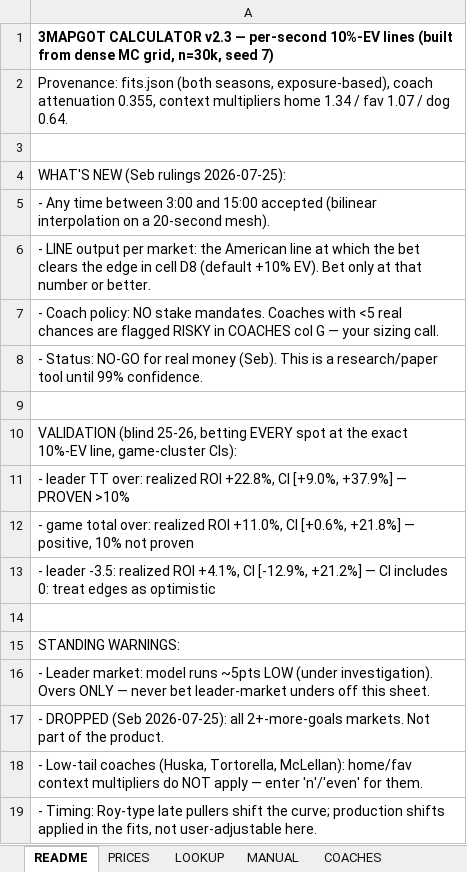
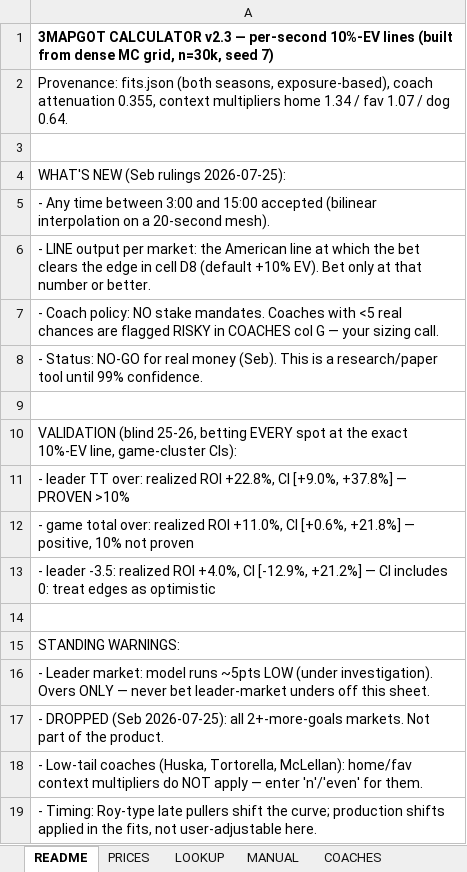
Before and after one commit to aiiiiepapi/HOCKEYPROJECTS_V2, an Excel workbook: live_model/3mapgot_calculator_v2.xlsx, sheet README, drawn as a sheet; values as stored, in another font and other column widths than the file's, no borders; the diff names each change by its address in the sheet, - before the commit and + after, or states it on an @@ line.

```diff
--- a/live_model/3mapgot_calculator_v2.xlsx (sheet README)
+++ b/live_model/3mapgot_calculator_v2.xlsx (sheet README)
-A11: …CI [+9.0%, +37.9%] — PROVEN…
+A11: …CI [+9.0%, +37.8%] — PROVEN…
-A13: …realized ROI +4.1%, CI [-12.9%,…
+A13: …realized ROI +4.0%, CI [-12.9%,…
```
Also changed, not shown: sheet PRICES, sheet MANUAL, sheet LOOKUP, live_model/lines_table_30s.xlsx, 3 other files.
